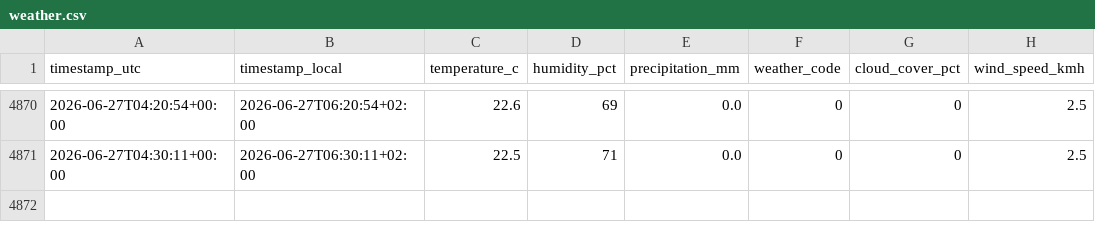
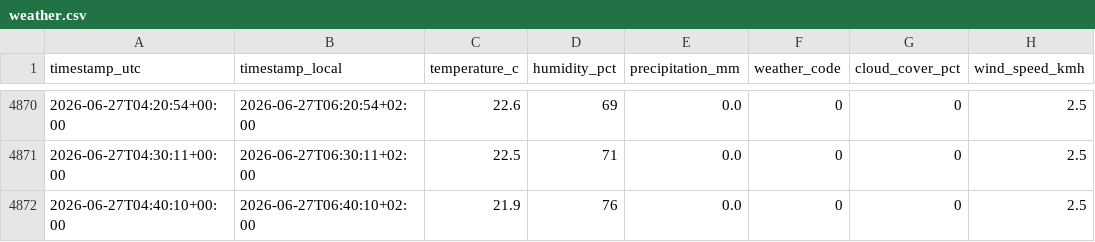
Before and after one commit to derbsq/Badi-Tracker, a CSV file: data/weather.csv, drawn as a sheet; only a part is shown, gaps mark what is left out.

Commit message:
data: snapshot 2026-06-27T04:40Z

```diff
--- a/data/weather.csv
+++ b/data/weather.csv
@@ -4871 +4871,2 @@ timestamp_utc,timestamp_local,temperature_c,humidity_pct,precipitation_mm,weathe
 2026-06-27T04:30:11+00:00,2026-06-27T06:30:11+02:00,22.5,71,0.0,0,0,2.5
+2026-06-27T04:40:10+00:00,2026-06-27T06:40:10+02:00,21.9,76,0.0,0,0,2.5
```
